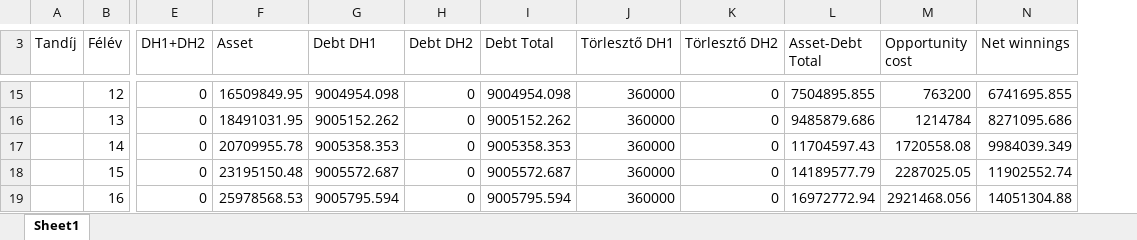
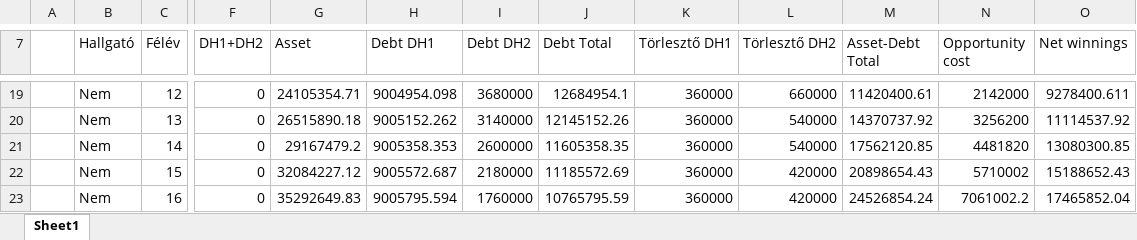
Before and after one commit to hakatiki/ETI-blog, an Excel workbook: static/calculations.xlsx, sheet Sheet1, drawn as a sheet; only a part is shown, gaps mark what is left out; values as stored, in another font and other column widths than the file's, no borders; charts and pictures not drawn; removed rows and columns are numbered as before the commit, all else as after; the diff covers the shown part only; the diff names each change by its address in the sheet, - before the commit and + after, or states it on an @@ line.

```diff
--- a/static/calculations.xlsx (sheet Sheet1)
+++ b/static/calculations.xlsx (sheet Sheet1)
-column A (Tandíj), empty
+column A, empty
+column B (Hallgató), rows 19-23: all Nem
-G19 (Asset): 16509849.95
+G19 (Asset): 24105354.71
-I19 (Debt DH2): 0
+I19 (Debt DH2): 3680000
-J19 (Debt Total): 9004954.098
+J19 (Debt Total): 12684954.1
-L19 (Törlesztő DH2): 0
+L19 (Törlesztő DH2): 660000
-M19 (Asset-Debt Total): 7504895.855
+M19 (Asset-Debt Total): 11420400.61
-N19 (Opportunity cost): 763200
+N19 (Opportunity cost): 2142000
-O19 (Net winnings): 6741695.855
+O19 (Net winnings): 9278400.611
-G20 (Asset): 18491031.95
+G20 (Asset): 26515890.18
-I20 (Debt DH2): 0
+I20 (Debt DH2): 3140000
-J20 (Debt Total): 9005152.262
+J20 (Debt Total): 12145152.26
-L20:L21 (Törlesztő DH2): 0
+L20:L21 (Törlesztő DH2): 540000
-M20 (Asset-Debt Total): 9485879.686
+M20 (Asset-Debt Total): 14370737.92
-N20 (Opportunity cost): 1214784
+N20 (Opportunity cost): 3256200
-O20 (Net winnings): 8271095.686
+O20 (Net winnings): 11114537.92
-G21 (Asset): 20709955.78
+G21 (Asset): 29167479.2
-I21 (Debt DH2): 0
+I21 (Debt DH2): 2600000
-J21 (Debt Total): 9005358.353
+J21 (Debt Total): 11605358.35
-M21 (Asset-Debt Total): 11704597.43
+M21 (Asset-Debt Total): 17562120.85
-N21 (Opportunity cost): 1720558.08
+N21 (Opportunity cost): 4481820
-O21 (Net winnings): 9984039.349
+O21 (Net winnings): 13080300.85
-G22 (Asset): 23195150.48
+G22 (Asset): 32084227.12
-I22 (Debt DH2): 0
+I22 (Debt DH2): 2180000
-J22 (Debt Total): 9005572.687
+J22 (Debt Total): 11185572.69
-L22:L23 (Törlesztő DH2): 0
+L22:L23 (Törlesztő DH2): 420000
-M22 (Asset-Debt Total): 14189577.79
+M22 (Asset-Debt Total): 20898654.43
-N22 (Opportunity cost): 2287025.05
+N22 (Opportunity cost): 5710002
-O22 (Net winnings): 11902552.74
+O22 (Net winnings): 15188652.43
-G23 (Asset): 25978568.53
+G23 (Asset): 35292649.83
-I23 (Debt DH2): 0
+I23 (Debt DH2): 1760000
-J23 (Debt Total): 9005795.594
+J23 (Debt Total): 10765795.59
-M23 (Asset-Debt Total): 16972772.94
+M23 (Asset-Debt Total): 24526854.24
-N23 (Opportunity cost): 2921468.056
+N23 (Opportunity cost): 7061002.2
-O23 (Net winnings): 14051304.88
+O23 (Net winnings): 17465852.04
```
Also changed, not shown: 4 added rows and 190 edited cells elsewhere in this sheet, formulas that keep their value, charts or pictures, 5 other files.
